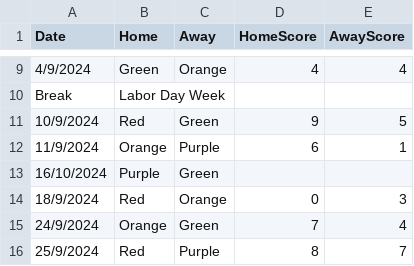
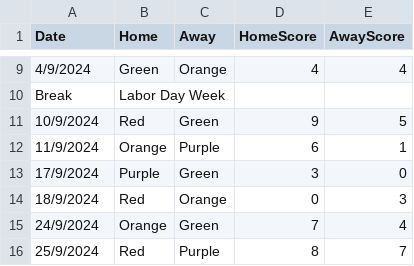
Before and after one commit to goddard-soccer/goddard-soccer.github.io, a CSV file: _data/schedule.csv, drawn as a sheet; only a part is shown, gaps mark what is left out.

Commit message:
updates

```diff
--- a/_data/schedule.csv
+++ b/_data/schedule.csv
@@ -12,3 +12,3 @@ Break,Labor Day Week
 11/9/2024,Orange,Purple,6,1
-16/10/2024,Purple,Green
+17/9/2024,Purple,Green,3,0
 18/9/2024,Red,Orange,0,3
```
